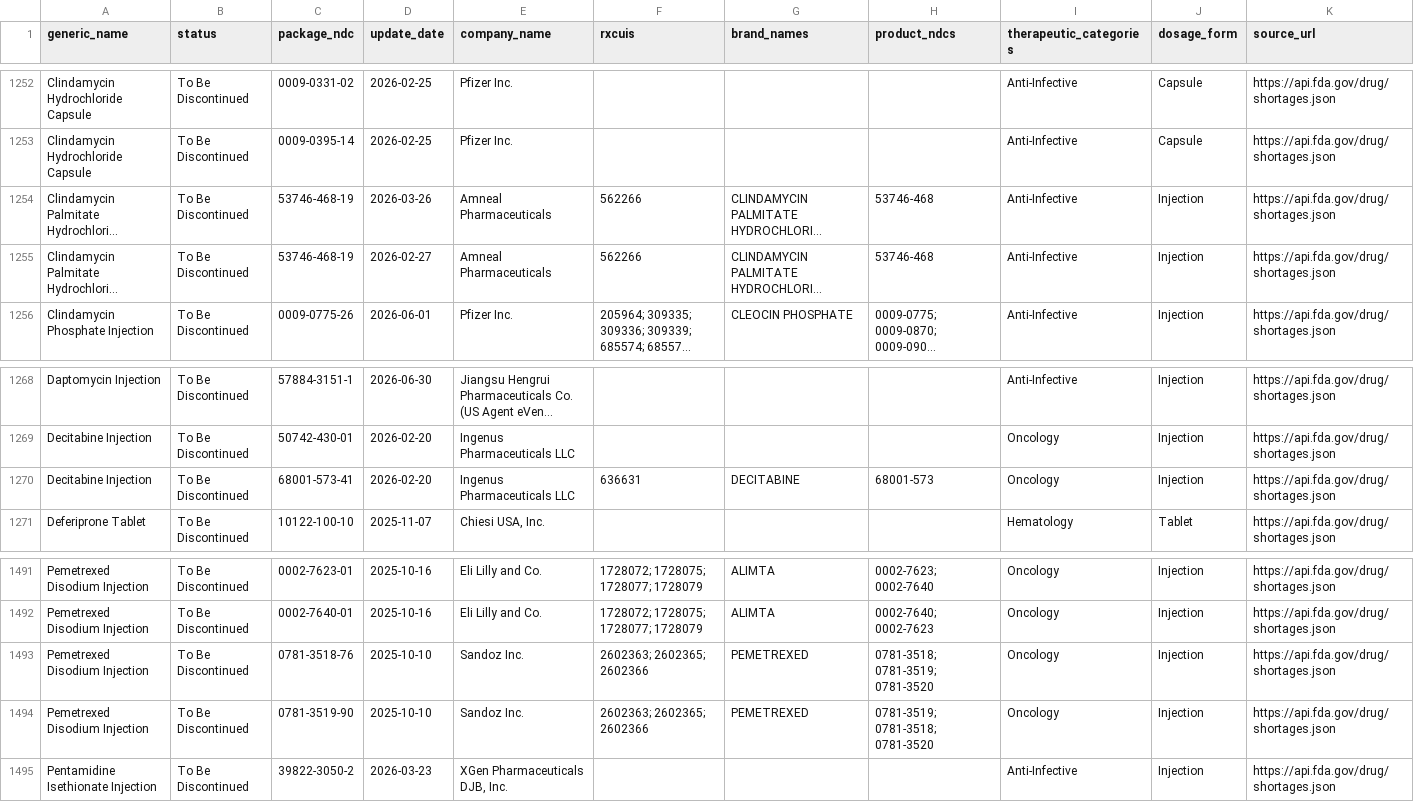
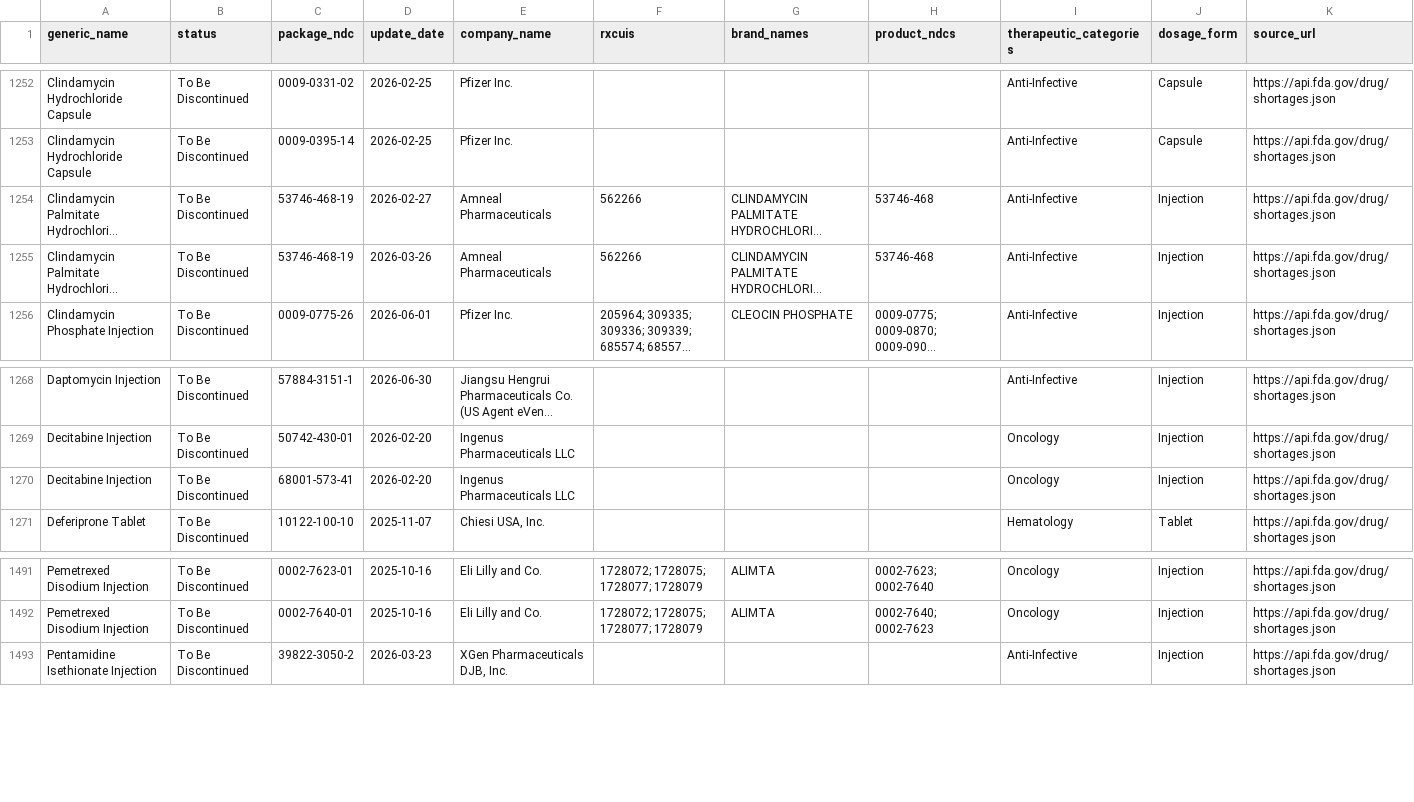
Before and after one commit to zzddddzz/rx-shortage-radar, a CSV file: site/data/shortages.csv, drawn as a sheet; only a part is shown, gaps mark what is left out; long unchanged cells end in …; removed rows and columns are numbered as before the commit, all else as after; the diff names each change by its address in the sheet, - before the commit and + after, or states it on an @@ line.

```diff
--- a/site/data/shortages.csv
+++ b/site/data/shortages.csv
@@ row 1255 moved to row 1254: Clindamycin Palmitate Hydrochloride Inje… @@
-F1270 (rxcuis): 636631
+F1270 (rxcuis): (empty)
-G1270 (brand_names): DECITABINE
+G1270 (brand_names): (empty)
-H1270 (product_ndcs): 68001-573
+H1270 (product_ndcs): (empty)
-row 1493: Pemetrexed Disodium Injection | To Be Discontinued | 0781-3518-76 | 2025-10-10 | Sandoz Inc. | 2602363; 2602365; 2602366 | PEMETREXED | 0781-3518; 0781-3519; 0781-3520 | Oncology | Injection | https://api.fda.gov/drug/shortages.json
-row 1494: Pemetrexed Disodium Injection | To Be Discontinued | 0781-3519-90 | 2025-10-10 | Sandoz Inc. | 2602363; 2602365; 2602366 | PEMETREXED | 0781-3519; 0781-3518; 0781-3520 | Oncology | Injection | https://api.fda.gov/drug/shortages.json
```
Also changed, not shown: 5 other files.
